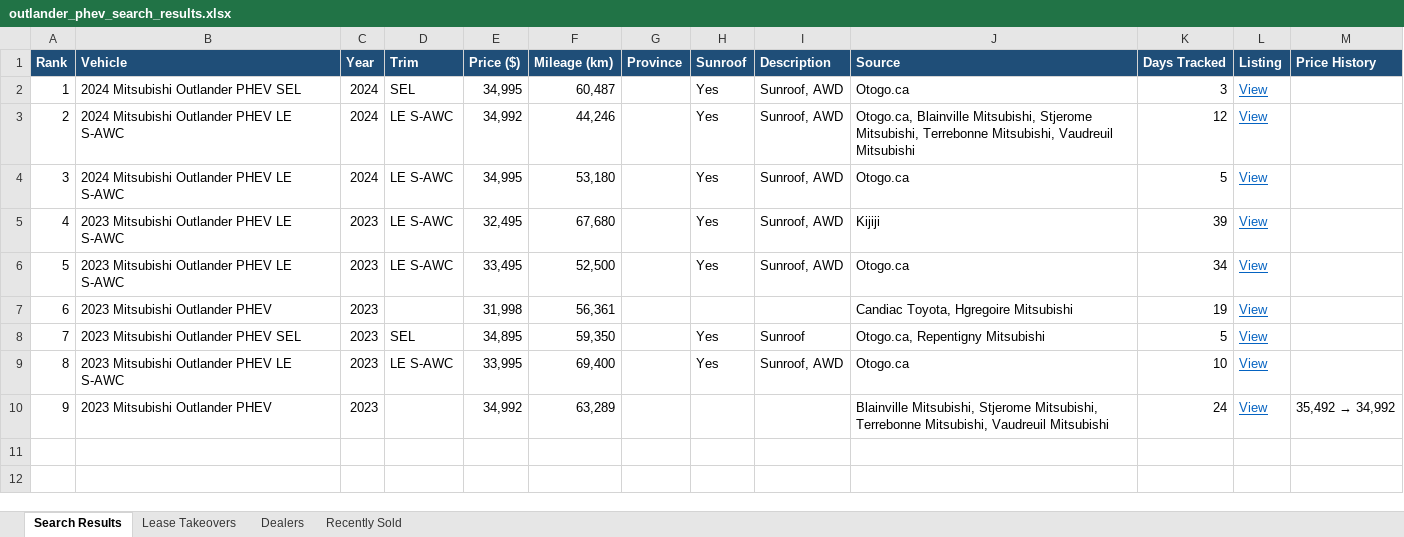
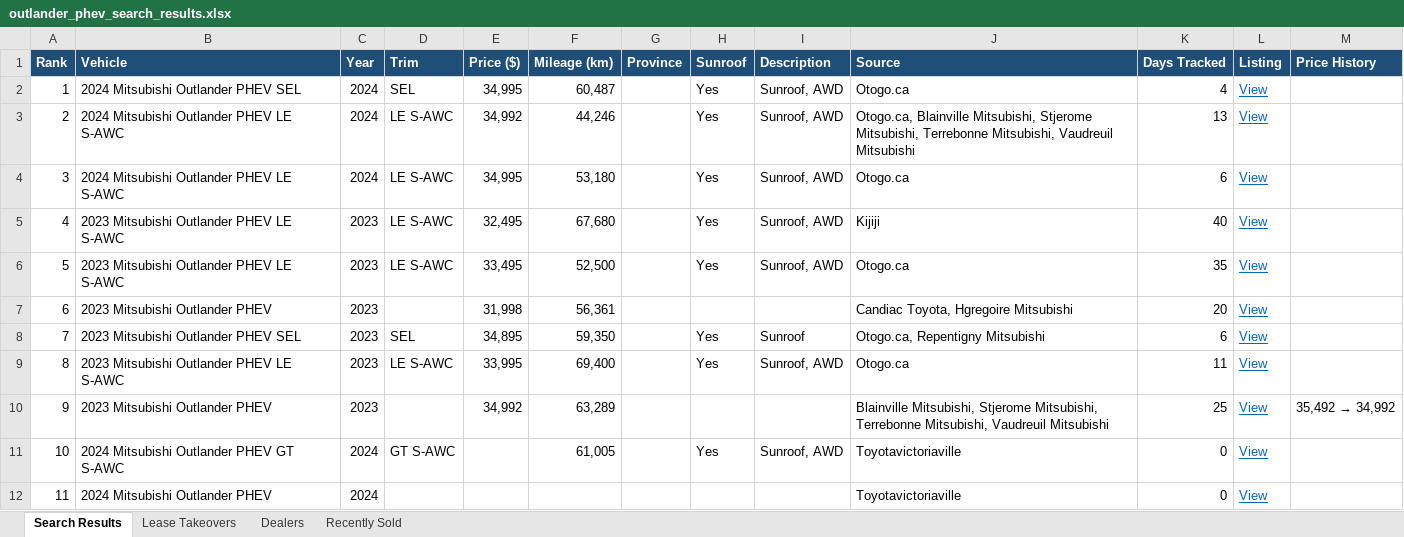
Before and after one commit to mdnaseershah/vehicle-search-automation, an Excel workbook: outlander_phev_search_results.xlsx, sheet Search Results, drawn as a sheet; values as stored, in another font and other column widths than the file's, no borders; the diff names each change by its address in the sheet, - before the commit and + after, or states it on an @@ line.

```diff
--- a/outlander_phev_search_results.xlsx (sheet Search Results)
+++ b/outlander_phev_search_results.xlsx (sheet Search Results)
-K2 (Days Tracked): 3
+K2 (Days Tracked): 4
-K3 (Days Tracked): 12
+K3 (Days Tracked): 13
-K4 (Days Tracked): 5
+K4 (Days Tracked): 6
-K5 (Days Tracked): 39
+K5 (Days Tracked): 40
-K6 (Days Tracked): 34
+K6 (Days Tracked): 35
-K7 (Days Tracked): 19
+K7 (Days Tracked): 20
-K8 (Days Tracked): 5
+K8 (Days Tracked): 6
-K9 (Days Tracked): 10
+K9 (Days Tracked): 11
-K10 (Days Tracked): 24
+K10 (Days Tracked): 25
+row 11: 10 | 2024 Mitsubishi Outlander PHEV GT S-AWC | 2024 | GT S-AWC |  | 61,005 |  | Yes | Sunroof, AWD | Toyotavictoriaville | 0 | View
+row 12: 11 | 2024 Mitsubishi Outlander PHEV | 2024 |  |  |  |  |  |  | Toyotavictoriaville | 0 | View
```
Also changed, not shown: sheet Recently Sold, 3 other files.
